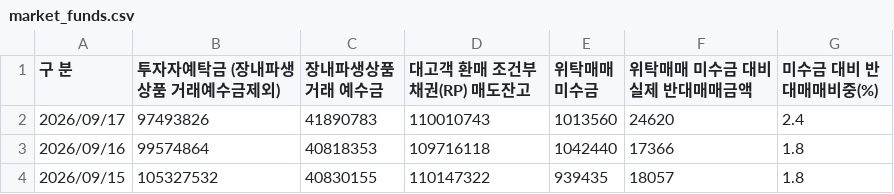
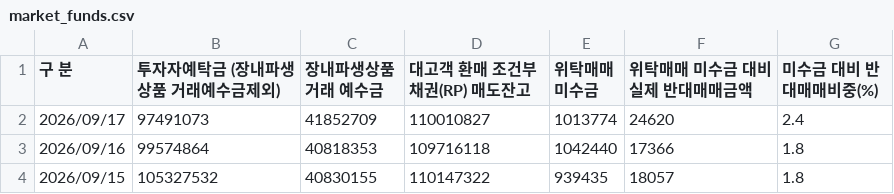
Before and after one commit to pdhman/report-summary, a CSV file: market_leverage_collector/data/market_funds.csv, drawn as a sheet; only a part is shown.

Commit message:
leverage: 2026-09-19 수집

```diff
--- a/market_leverage_collector/data/market_funds.csv
+++ b/market_leverage_collector/data/market_funds.csv
@@ -1,3 +1,3 @@
 구 분,투자자예탁금 (장내파생상품 거래예수금제외),장내파생상품 거래 예수금,대고객 환매 조건부 채권(RP) 매도잔고,위탁매매 미수금,위탁매매 미수금 대비 실제 반대매매금액,미수금 대비 반대매매비중(%)
-2026/09/17,97493826,41890783,110010743,1013560,24620,2.4
+2026/09/17,97491073,41852709,110010827,1013774,24620,2.4
 2026/09/16,99574864,40818353,109716118,1042440,17366,1.8
```
Also changed, not shown: 3 other files.
